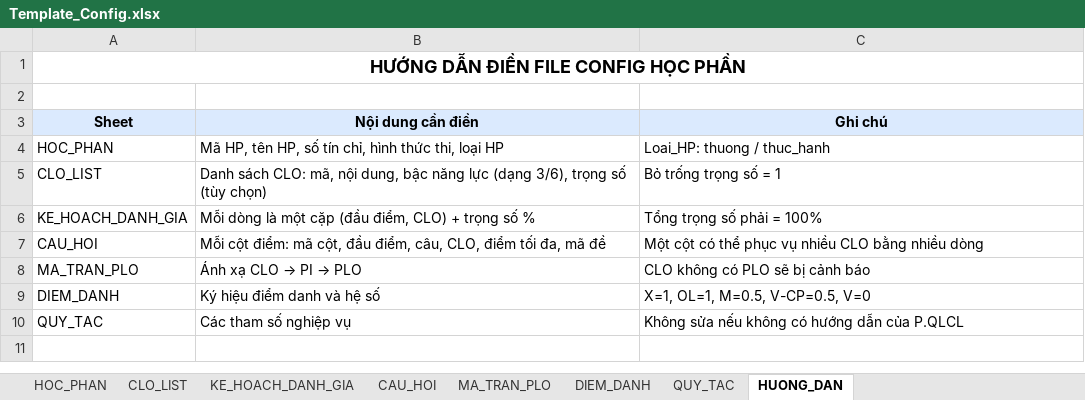
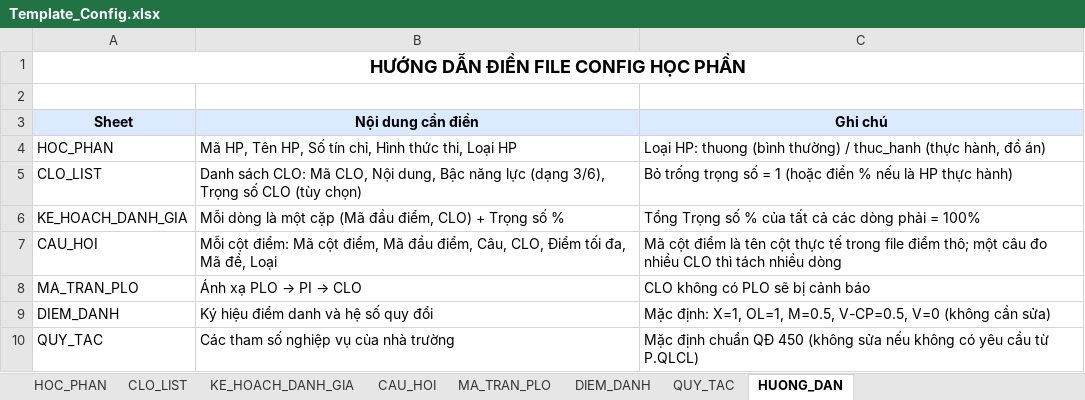
Before and after one commit to XixSix/clo-tool, an Excel workbook: resources/templates/Template_Config.xlsx, sheet HUONG_DAN, drawn as a sheet; values as stored, in another font and other column widths than the file's, no borders; the diff names each change by its address in the sheet, - before the commit and + after, or states it on an @@ line.

```diff
--- a/resources/templates/Template_Config.xlsx (sheet HUONG_DAN)
+++ b/resources/templates/Template_Config.xlsx (sheet HUONG_DAN)
-B4 (Nội dung cần điền): Mã HP, tên HP, số tín chỉ, hình thức thi, loại HP
+B4 (Nội dung cần điền): Mã HP, Tên HP, Số tín chỉ, Hình thức thi, Loại HP
-C4 (Ghi chú): Loai_HP: thuong / thuc_hanh
+C4 (Ghi chú): Loại HP: thuong (bình thường) / thuc_hanh (thực hành, đồ án)
-B5 (Nội dung cần điền): …sách CLO: mã, nội dung, bậc năng lực (dạng 3/6), trọng số (tùy chọn)
+B5 (Nội dung cần điền): …sách CLO: Mã CLO, Nội dung, Bậc năng lực (dạng 3/6), Trọng số CLO (tùy chọn)
-C5 (Ghi chú): Bỏ trống trọng số = 1
+C5 (Ghi chú): Bỏ trống trọng số = 1 (hoặc điền % nếu là HP thực hành)
-B6 (Nội dung cần điền): …một cặp (đầu điểm, CLO) + trọng số %
+B6 (Nội dung cần điền): …một cặp (Mã đầu điểm, CLO) + Trọng số %
-C6 (Ghi chú): Tổng trọng số phải = 100%
+C6 (Ghi chú): Tổng Trọng số % của tất cả các dòng phải = 100%
-B7 (Nội dung cần điền): …cột điểm: mã cột, đầu điểm, câu, CLO, điểm tối đa, mã đề
+B7 (Nội dung cần điền): …cột điểm: Mã cột điểm, Mã đầu điểm, Câu, CLO, Điểm tối đa, Mã đề, Loại
-C7 (Ghi chú): Một cột có thể phục vụ nhiều CLO bằng nhiều dòng
+C7 (Ghi chú): Mã cột điểm là tên cột thực tế trong file điểm thô; một câu đo nhiều CLO thì tách nhiều dòng
@@ B8 (Nội dung cần điền): Ánh xạ CLO → PI → PLO → Ánh xạ PLO → PI → CLO @@
-B9 (Nội dung cần điền): Ký hiệu điểm danh và hệ số
+B9 (Nội dung cần điền): Ký hiệu điểm danh và hệ số quy đổi
-C9 (Ghi chú): X=1, OL=1, M=0.5, V-CP=0.5, V=0
+C9 (Ghi chú): Mặc định: X=1, OL=1, M=0.5, V-CP=0.5, V=0 (không cần sửa)
-B10 (Nội dung cần điền): Các tham số nghiệp vụ
+B10 (Nội dung cần điền): Các tham số nghiệp vụ của nhà trường
-C10 (Ghi chú): Không sửa nếu không có hướng dẫn của P.QLCL
+C10 (Ghi chú): Mặc định chuẩn QĐ 450 (không sửa nếu không có yêu cầu từ P.QLCL)
```
Also changed, not shown: sheet CAU_HOI, sheet KE_HOACH_DANH_GIA, sheet HOC_PHAN, sheet CLO_LIST, sheet DIEM_DANH, sheet QUY_TAC, resources/templates/Template_DiemTho.xlsx, 6 other files.
